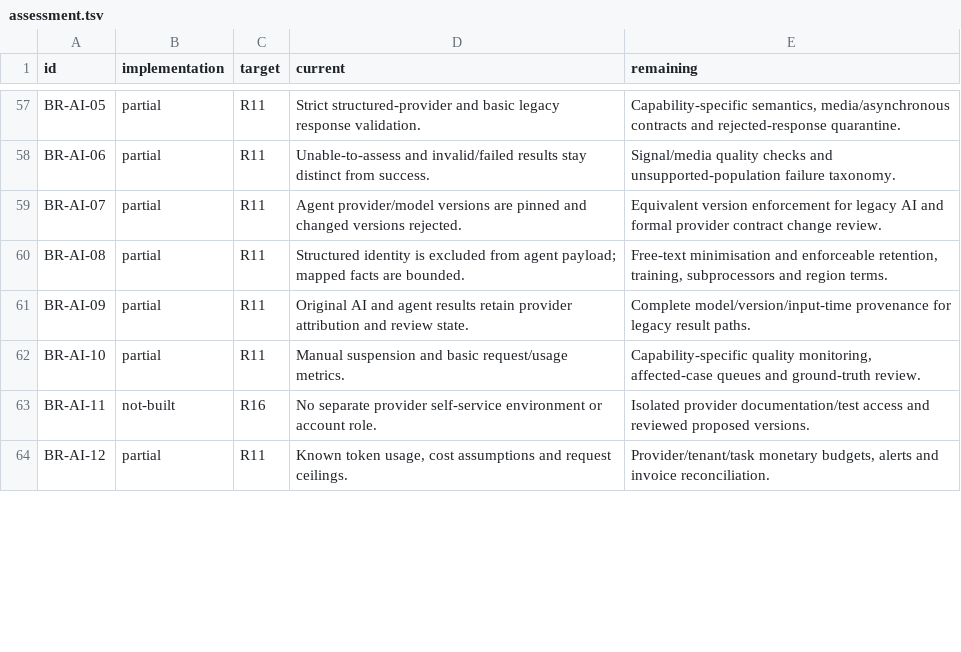
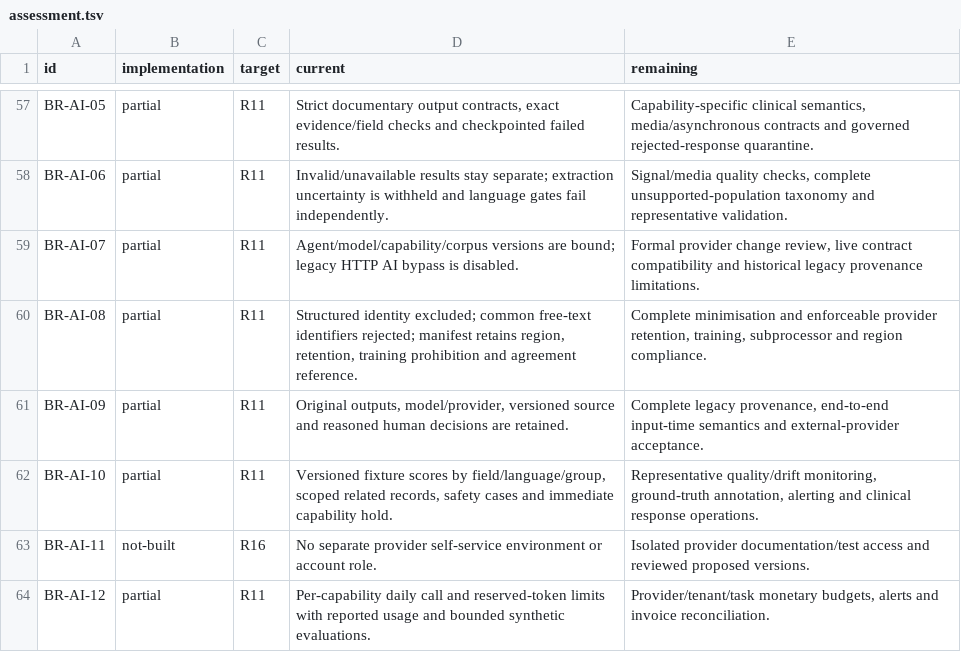
Before and after one commit to nakul175/saha-health, a TSV file: requirements/assessment.tsv, drawn as a sheet; only a part is shown, gaps mark what is left out; the diff covers the shown part only; the diff names each change by its address in the sheet, - before the commit and + after, or states it on an @@ line.

Commit message:
Release 11: AI and clinical governance
Add immutable source, service, protocol and capability reviews; version-bound synthetic evaluation; context and quota gates; source-backed encounter review and directory referrals; and named safety cases with capability holds. Preserve original outputs and review evidence.

1,284 automated assertions passed: 902 HTTP/D1, 361 contract/checkpoint and 21 encrypted restore checks. All 176 BRD acceptances remain pending. Live-provider setup and clinical validation remain open.

Tree matches privately deployed Sites commit f7f834524a9dc4a6f0388f5d82f313d2e4ef9bce. Synthetic source only; no credentials, databases or screenshots.

```diff
--- a/requirements/assessment.tsv
+++ b/requirements/assessment.tsv
-D57 (current): Strict structured-provider and basic legacy response validation.
+D57 (current): Strict documentary output contracts, exact evidence/field checks and checkpointed failed results.
-E57 (remaining): Capability-specific semantics, media/asynchronous contracts and rejected-response quarantine.
+E57 (remaining): Capability-specific clinical semantics, media/asynchronous contracts and governed rejected-response quarantine.
-D58 (current): Unable-to-assess and invalid/failed results stay distinct from success.
+D58 (current): Invalid/unavailable results stay separate; extraction uncertainty is withheld and language gates fail independently.
-E58 (remaining): Signal/media quality checks and unsupported-population failure taxonomy.
+E58 (remaining): Signal/media quality checks, complete unsupported-population taxonomy and representative validation.
-D59 (current): Agent provider/model versions are pinned and changed versions rejected.
+D59 (current): Agent/model/capability/corpus versions are bound; legacy HTTP AI bypass is disabled.
-E59 (remaining): Equivalent version enforcement for legacy AI and formal provider contract change review.
+E59 (remaining): Formal provider change review, live contract compatibility and historical legacy provenance limitations.
-D60 (current): Structured identity is excluded from agent payload; mapped facts are bounded.
+D60 (current): Structured identity excluded; common free-text identifiers rejected; manifest retains region, retention, training prohibition and agreement reference.
-E60 (remaining): Free-text minimisation and enforceable retention, training, subprocessors and region terms.
+E60 (remaining): Complete minimisation and enforceable provider retention, training, subprocessor and region compliance.
-D61 (current): Original AI and agent results retain provider attribution and review state.
+D61 (current): Original outputs, model/provider, versioned source and reasoned human decisions are retained.
-E61 (remaining): Complete model/version/input-time provenance for legacy result paths.
+E61 (remaining): Complete legacy provenance, end-to-end input-time semantics and external-provider acceptance.
-D62 (current): Manual suspension and basic request/usage metrics.
+D62 (current): Versioned fixture scores by field/language/group, scoped related records, safety cases and immediate capability hold.
-E62 (remaining): Capability-specific quality monitoring, affected-case queues and ground-truth review.
+E62 (remaining): Representative quality/drift monitoring, ground-truth annotation, alerting and clinical response operations.
-D64 (current): Known token usage, cost assumptions and request ceilings.
+D64 (current): Per-capability daily call and reserved-token limits with reported usage and bounded synthetic evaluations.
```
Also changed, not shown: 57 edited cells elsewhere in this file, 58 other files.
